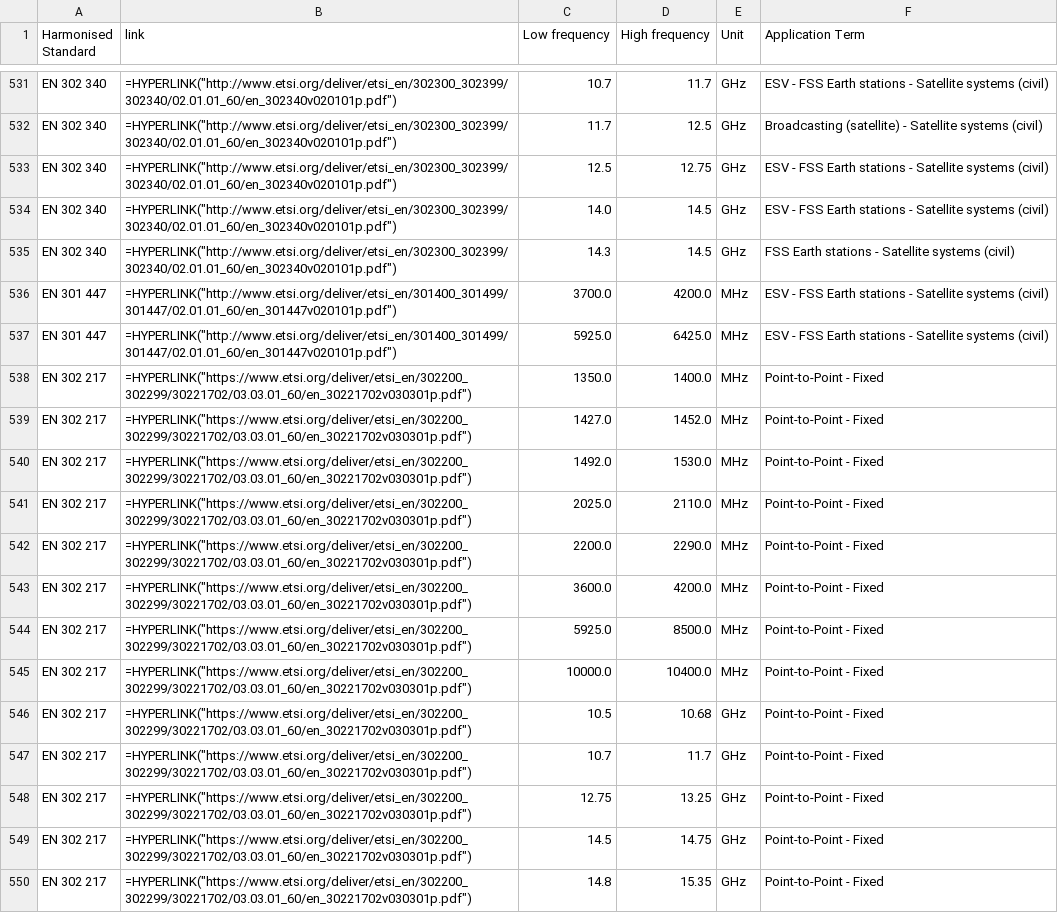
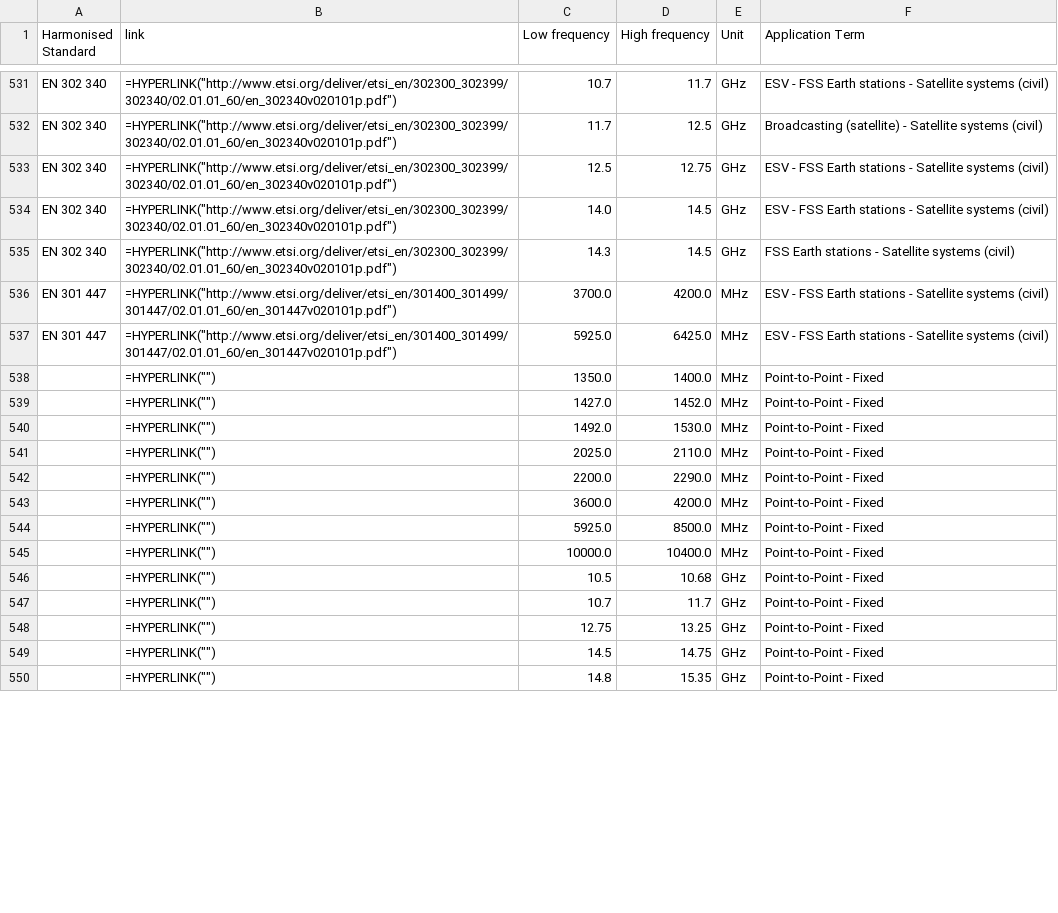
Before and after one commit to cdp224/EFISTools, a CSV file: src/LATEST_hEN.csv, drawn as a sheet; only a part is shown, gaps mark what is left out; the diff covers the shown part only.

Commit message:
Latest ECO changes

```diff
--- a/src/LATEST_hEN.csv
+++ b/src/LATEST_hEN.csv
@@ -537,14 +537,14 @@
 "EN 301 447";"=HYPERLINK(""http://www.etsi.org/deliver/etsi_en/301400_301499/301447/02.01.01_60/en_301447v020101p.pdf"")";"5925.0";"6425.0";"MHz";"ESV - FSS Earth stations - Satellite systems (civil)"
-"EN 302 217";"=HYPERLINK(""https://www.etsi.org/deliver/etsi_en/302200_302299/30221702/03.03.01_60/en_30221702v030301p.pdf"")";"1350.0";"1400.0";"MHz";"Point-to-Point - Fixed"
-"EN 302 217";"=HYPERLINK(""https://www.etsi.org/deliver/etsi_en/302200_302299/30221702/03.03.01_60/en_30221702v030301p.pdf"")";"1427.0";"1452.0";"MHz";"Point-to-Point - Fixed"
-"EN 302 217";"=HYPERLINK(""https://www.etsi.org/deliver/etsi_en/302200_302299/30221702/03.03.01_60/en_30221702v030301p.pdf"")";"1492.0";"1530.0";"MHz";"Point-to-Point - Fixed"
-"EN 302 217";"=HYPERLINK(""https://www.etsi.org/deliver/etsi_en/302200_302299/30221702/03.03.01_60/en_30221702v030301p.pdf"")";"2025.0";"2110.0";"MHz";"Point-to-Point - Fixed"
-"EN 302 217";"=HYPERLINK(""https://www.etsi.org/deliver/etsi_en/302200_302299/30221702/03.03.01_60/en_30221702v030301p.pdf"")";"2200.0";"2290.0";"MHz";"Point-to-Point - Fixed"
-"EN 302 217";"=HYPERLINK(""https://www.etsi.org/deliver/etsi_en/302200_302299/30221702/03.03.01_60/en_30221702v030301p.pdf"")";"3600.0";"4200.0";"MHz";"Point-to-Point - Fixed"
-"EN 302 217";"=HYPERLINK(""https://www.etsi.org/deliver/etsi_en/302200_302299/30221702/03.03.01_60/en_30221702v030301p.pdf"")";"5925.0";"8500.0";"MHz";"Point-to-Point - Fixed"
-"EN 302 217";"=HYPERLINK(""https://www.etsi.org/deliver/etsi_en/302200_302299/30221702/03.03.01_60/en_30221702v030301p.pdf"")";"10000.0";"10400.0";"MHz";"Point-to-Point - Fixed"
-"EN 302 217";"=HYPERLINK(""https://www.etsi.org/deliver/etsi_en/302200_302299/30221702/03.03.01_60/en_30221702v030301p.pdf"")";"10.5";"10.68";"GHz";"Point-to-Point - Fixed"
-"EN 302 217";"=HYPERLINK(""https://www.etsi.org/deliver/etsi_en/302200_302299/30221702/03.03.01_60/en_30221702v030301p.pdf"")";"10.7";"11.7";"GHz";"Point-to-Point - Fixed"
-"EN 302 217";"=HYPERLINK(""https://www.etsi.org/deliver/etsi_en/302200_302299/30221702/03.03.01_60/en_30221702v030301p.pdf"")";"12.75";"13.25";"GHz";"Point-to-Point - Fixed"
-"EN 302 217";"=HYPERLINK(""https://www.etsi.org/deliver/etsi_en/302200_302299/30221702/03.03.01_60/en_30221702v030301p.pdf"")";"14.5";"14.75";"GHz";"Point-to-Point - Fixed"
-"EN 302 217";"=HYPERLINK(""https://www.etsi.org/deliver/etsi_en/302200_302299/30221702/03.03.01_60/en_30221702v030301p.pdf"")";"14.8";"15.35";"GHz";"Point-to-Point - Fixed"
+"";"=HYPERLINK("""")";"1350.0";"1400.0";"MHz";"Point-to-Point - Fixed"
+"";"=HYPERLINK("""")";"1427.0";"1452.0";"MHz";"Point-to-Point - Fixed"
+"";"=HYPERLINK("""")";"1492.0";"1530.0";"MHz";"Point-to-Point - Fixed"
+"";"=HYPERLINK("""")";"2025.0";"2110.0";"MHz";"Point-to-Point - Fixed"
+"";"=HYPERLINK("""")";"2200.0";"2290.0";"MHz";"Point-to-Point - Fixed"
+"";"=HYPERLINK("""")";"3600.0";"4200.0";"MHz";"Point-to-Point - Fixed"
+"";"=HYPERLINK("""")";"5925.0";"8500.0";"MHz";"Point-to-Point - Fixed"
+"";"=HYPERLINK("""")";"10000.0";"10400.0";"MHz";"Point-to-Point - Fixed"
+"";"=HYPERLINK("""")";"10.5";"10.68";"GHz";"Point-to-Point - Fixed"
+"";"=HYPERLINK("""")";"10.7";"11.7";"GHz";"Point-to-Point - Fixed"
+"";"=HYPERLINK("""")";"12.75";"13.25";"GHz";"Point-to-Point - Fixed"
+"";"=HYPERLINK("""")";"14.5";"14.75";"GHz";"Point-to-Point - Fixed"
+"";"=HYPERLINK("""")";"14.8";"15.35";"GHz";"Point-to-Point - Fixed"
```
Also changed, not shown: 26 edited cells elsewhere in this file, src/LATEST_docDB.csv, 1 other file.
